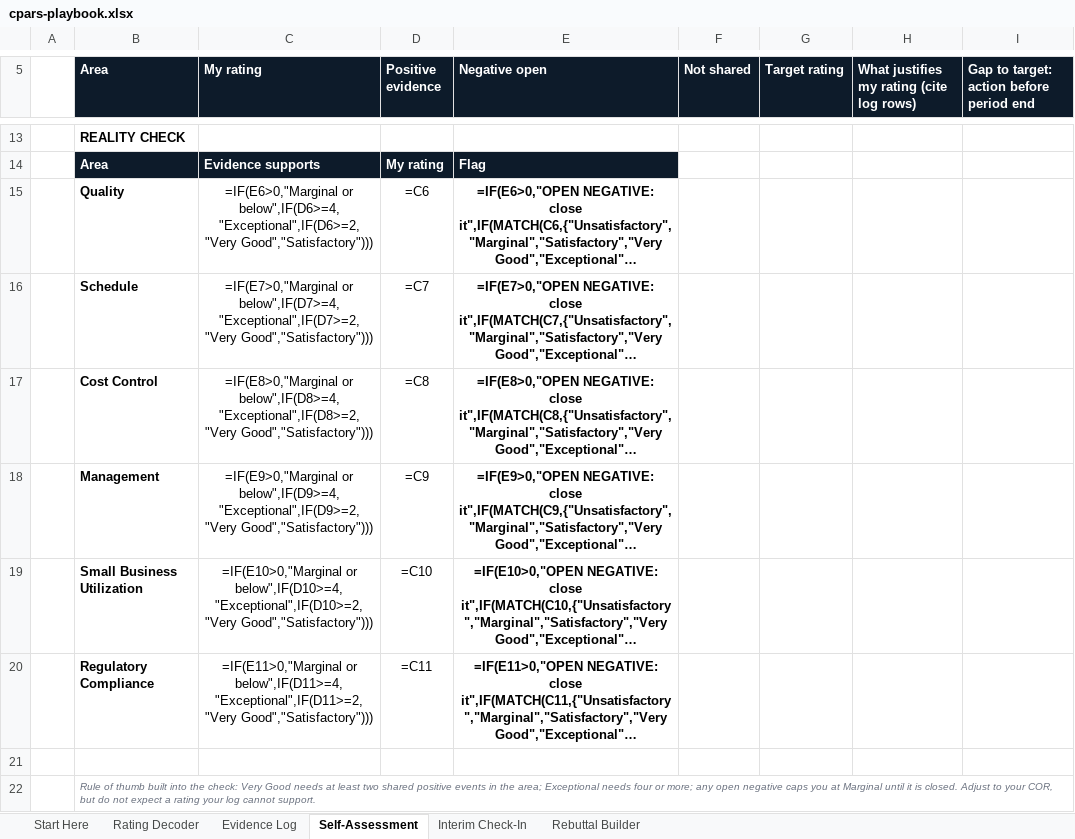
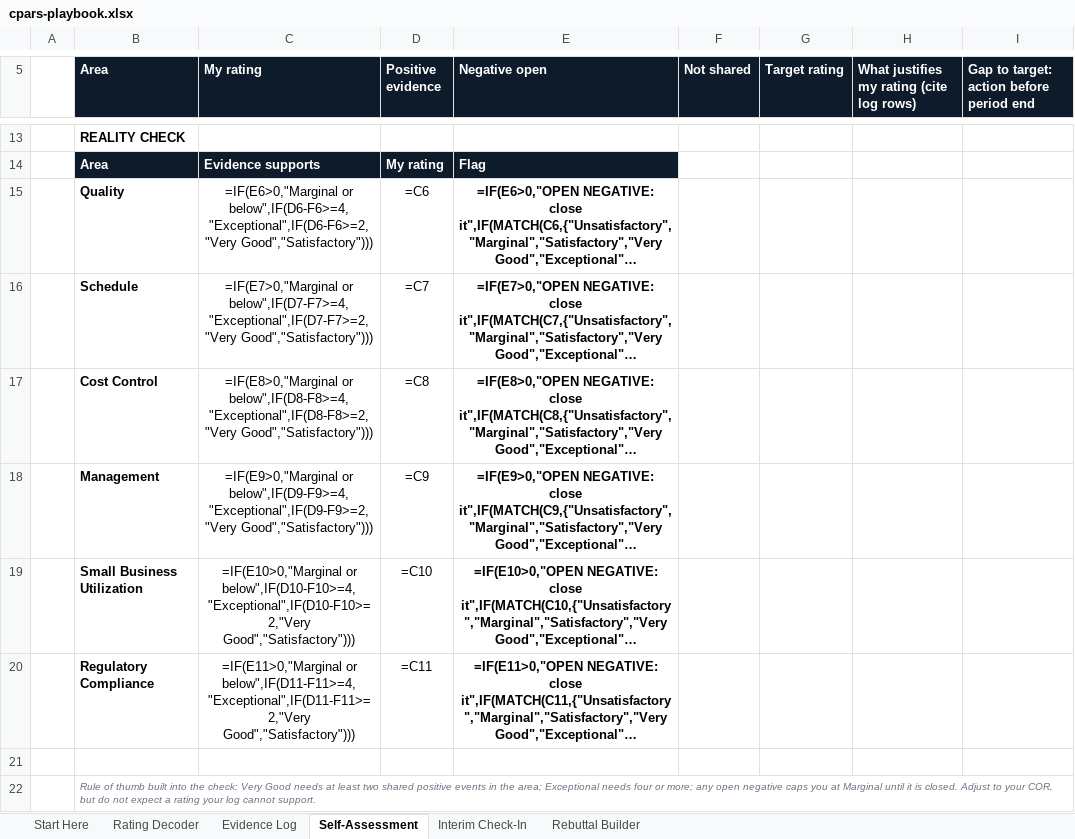
Before and after one commit to jumpmasterguy/acq-pro, an Excel workbook: client/public/products/pack4-cpars-playbook/cpars-playbook.xlsx, sheet Self-Assessment, drawn as a sheet; only a part is shown, gaps mark what is left out; long unchanged cells end in …; values as stored, in another font and other column widths than the file's, no borders; formulas without a stored value are shown as written; conditional formats not drawn; the diff names each change by its address in the sheet, - before the commit and + after, or states it on an @@ line.

```diff
--- a/client/public/products/pack4-cpars-playbook/cpars-playbook.xlsx (sheet Self-Assessment)
+++ b/client/public/products/pack4-cpars-playbook/cpars-playbook.xlsx (sheet Self-Assessment)
-C15 (My rating): =IF(E6>0,"Marginal or below",IF(D6>=4,"Exceptional",IF(D6>=2,"Very Good","Satisfactory")))
+C15 (My rating): =IF(E6>0,"Marginal or below",IF(D6-F6>=4,"Exceptional",IF(D6-F6>=2,"Very Good","Satisfactory")))
-C16 (My rating): =IF(E7>0,"Marginal or below",IF(D7>=4,"Exceptional",IF(D7>=2,"Very Good","Satisfactory")))
+C16 (My rating): =IF(E7>0,"Marginal or below",IF(D7-F7>=4,"Exceptional",IF(D7-F7>=2,"Very Good","Satisfactory")))
-C17 (My rating): =IF(E8>0,"Marginal or below",IF(D8>=4,"Exceptional",IF(D8>=2,"Very Good","Satisfactory")))
+C17 (My rating): =IF(E8>0,"Marginal or below",IF(D8-F8>=4,"Exceptional",IF(D8-F8>=2,"Very Good","Satisfactory")))
-C18 (My rating): =IF(E9>0,"Marginal or below",IF(D9>=4,"Exceptional",IF(D9>=2,"Very Good","Satisfactory")))
+C18 (My rating): =IF(E9>0,"Marginal or below",IF(D9-F9>=4,"Exceptional",IF(D9-F9>=2,"Very Good","Satisfactory")))
-C19 (My rating): =IF(E10>0,"Marginal or below",IF(D10>=4,"Exceptional",IF(D10>=2,"Very Good","Satisfactory")))
+C19 (My rating): =IF(E10>0,"Marginal or below",IF(D10-F10>=4,"Exceptional",IF(D10-F10>=2,"Very Good","Satisfactory")))
-C20 (My rating): =IF(E11>0,"Marginal or below",IF(D11>=4,"Exceptional",IF(D11>=2,"Very Good","Satisfactory")))
+C20 (My rating): =IF(E11>0,"Marginal or below",IF(D11-F11>=4,"Exceptional",IF(D11-F11>=2,"Very Good","Satisfactory")))
```
Also changed, not shown: client/public/products/pack1-pm-essentials/pm-essentials-workbook.xlsx, client/public/products/pack2-proposal-toolkit/pricing-volume-checklist.xlsx, 15 other files.
